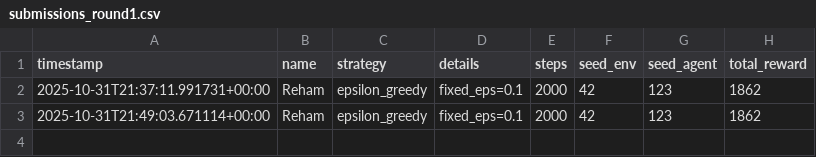
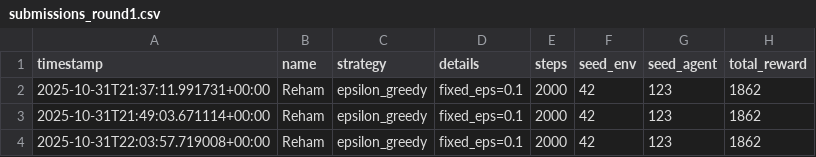
Before and after one commit to RehamAbuarqoub/MultiArmedBandit_Workshop_Reham, a CSV file: submissions_round1.csv, drawn as a sheet.

```diff
--- a/submissions_round1.csv
+++ b/submissions_round1.csv
@@ -3 +3,2 @@ timestamp,name,strategy,details,steps,seed_env,seed_agent,total_reward
 2025-10-31T21:49:03.671114+00:00,Reham,epsilon_greedy,fixed_eps=0.1,2000,42,123,1862
+2025-10-31T22:03:57.719008+00:00,Reham,epsilon_greedy,fixed_eps=0.1,2000,42,123,1862
```
Also changed, not shown: submissions_round2.csv, 1 other file.
